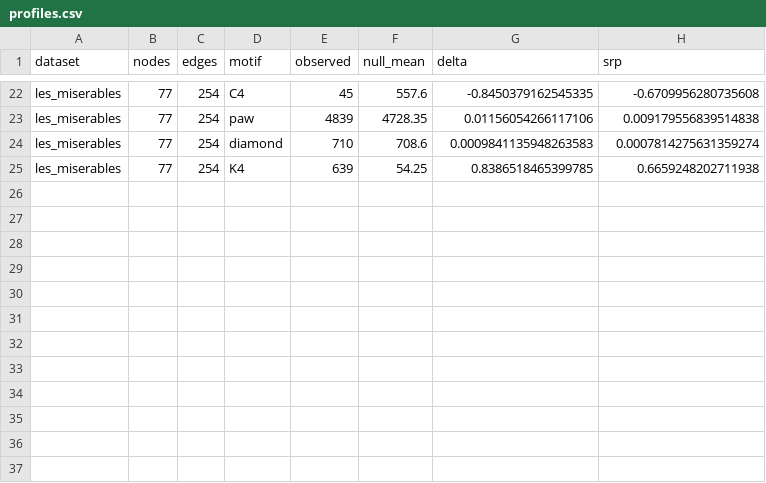
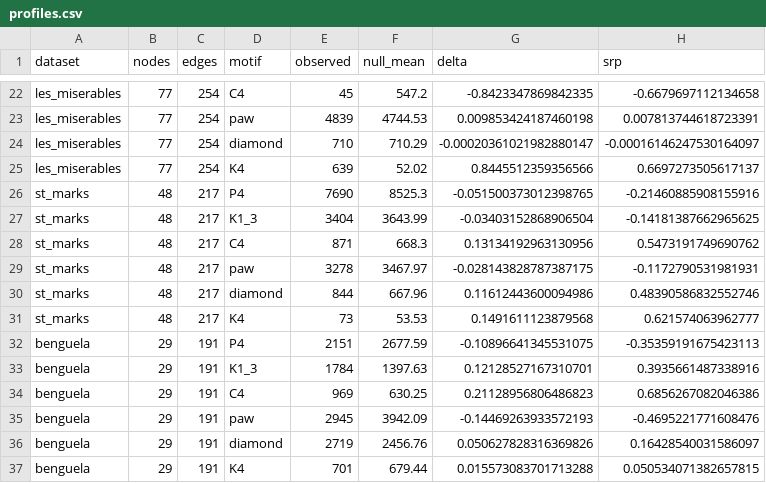
Before and after one commit to rockbassil/agaa-project, a CSV file: results/profiles.csv, drawn as a sheet; only a part is shown, gaps mark what is left out; the diff covers the shown part only; the diff names each change by its address in the sheet, - before the commit and + after, or states it on an @@ line.

```diff
--- a/results/profiles.csv
+++ b/results/profiles.csv
-F22 (null_mean): 557.6
+F22 (null_mean): 547.2
-G22 (delta): -0.8450379162545335
+G22 (delta): -0.8423347869842335
-H22 (srp): -0.6709956280735608
+H22 (srp): -0.6679697112134658
-F23 (null_mean): 4728.35
+F23 (null_mean): 4744.53
-G23 (delta): 0.01156054266117106
+G23 (delta): 0.009853424187460198
-H23 (srp): 0.009179556839514838
+H23 (srp): 0.007813744618723391
-F24 (null_mean): 708.6
+F24 (null_mean): 710.29
-G24 (delta): 0.0009841135948263583
+G24 (delta): -0.00020361021982880147
-H24 (srp): 0.0007814275631359274
+H24 (srp): -0.00016146247530164097
-F25 (null_mean): 54.25
+F25 (null_mean): 52.02
-G25 (delta): 0.8386518465399785
+G25 (delta): 0.8445512359356566
-H25 (srp): 0.6659248202711938
+H25 (srp): 0.6697273505617137
+row 26: st_marks | 48 | 217 | P4 | 7690 | 8525.3 | -0.051500373012398765 | -0.21460885908155916
+row 27: st_marks | 48 | 217 | K1_3 | 3404 | 3643.99 | -0.03403152868906504 | -0.14181387662965625
+row 28: st_marks | 48 | 217 | C4 | 871 | 668.3 | 0.13134192963130956 | 0.5473191749690762
+row 29: st_marks | 48 | 217 | paw | 3278 | 3467.97 | -0.028143828787387175 | -0.1172790531981931
+row 30: st_marks | 48 | 217 | diamond | 844 | 667.96 | 0.11612443600094986 | 0.48390586832552746
+row 31: st_marks | 48 | 217 | K4 | 73 | 53.53 | 0.1491611123879568 | 0.621574063962777
+row 32: benguela | 29 | 191 | P4 | 2151 | 2677.59 | -0.10896641345531075 | -0.35359191675423113
+row 33: benguela | 29 | 191 | K1_3 | 1784 | 1397.63 | 0.12128527167310701 | 0.3935661487338916
+row 34: benguela | 29 | 191 | C4 | 969 | 630.25 | 0.21128956806486823 | 0.6856267082046386
+row 35: benguela | 29 | 191 | paw | 2945 | 3942.09 | -0.14469263933572193 | -0.4695221771608476
+row 36: benguela | 29 | 191 | diamond | 2719 | 2456.76 | 0.050627828316369826 | 0.16428540031586097
+row 37: benguela | 29 | 191 | K4 | 701 | 679.44 | 0.015573083701713288 | 0.050534071382657815
```
Also changed, not shown: 60 edited cells elsewhere in this file, 31 other files.
